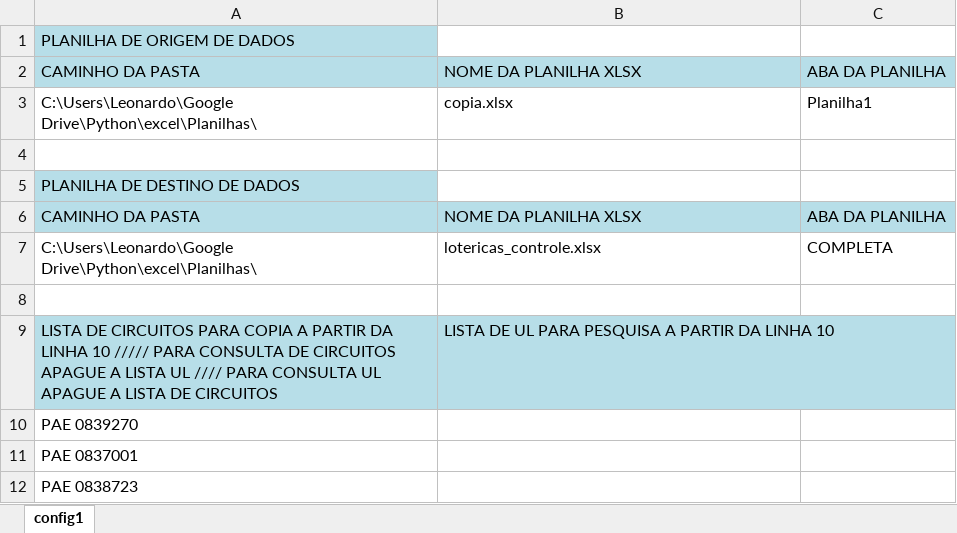
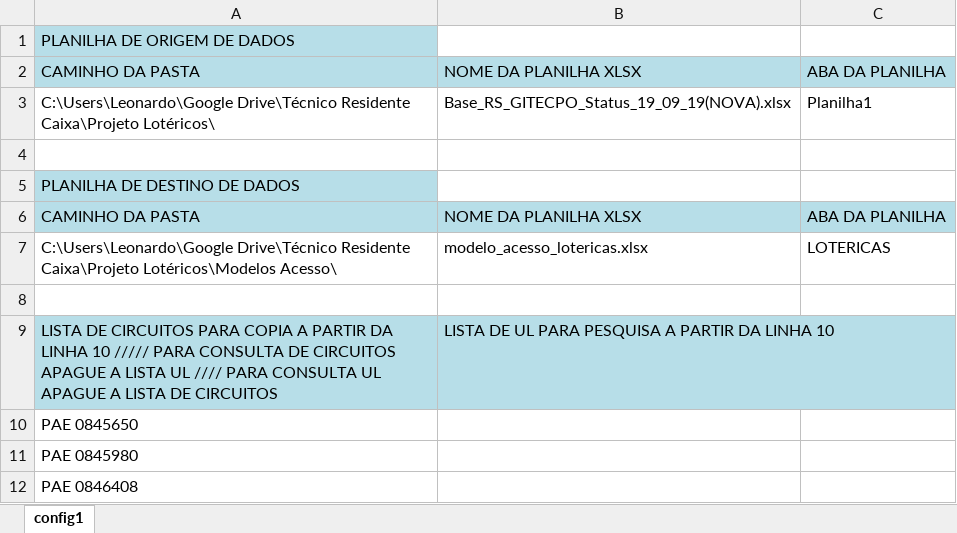
Before and after one commit to laaths/openpyxl_gbarc, an Excel workbook: config/config.xlsx, sheet config1, drawn as a sheet; values as stored, in another font and other column widths than the file's, no borders; removed rows and columns are numbered as before the commit, all else as after; the diff names each change by its address in the sheet, - before the commit and + after, or states it on an @@ line.

Commit message:
Pausa Projeto

```diff
--- a/config/config.xlsx (sheet config1)
+++ b/config/config.xlsx (sheet config1)
-row 3: C:\Users\Leonardo\Google Drive\Python\excel\Planilhas\ | copia.xlsx | Planilha1
+row 3: C:\Users\Leonardo\Google Drive\Técnico Residente Caixa\Projeto Lotéricos\ | Base_RS_GITECPO_Status_19_09_19(NOVA).xlsx | Planilha1
-row 7: C:\Users\Leonardo\Google Drive\Python\excel\Planilhas\ | lotericas_controle.xlsx | COMPLETA
+row 7: C:\Users\Leonardo\Google Drive\Técnico Residente Caixa\Projeto Lotéricos\Modelos Acesso\ | modelo_acesso_lotericas.xlsx | LOTERICAS
-A10: PAE 0839270
+A10: PAE 0845650
-A11: PAE 0837001
+A11: PAE 0845980
-A12: PAE 0838723
+A12: PAE 0846408
```
Also changed, not shown: 5 other files.
